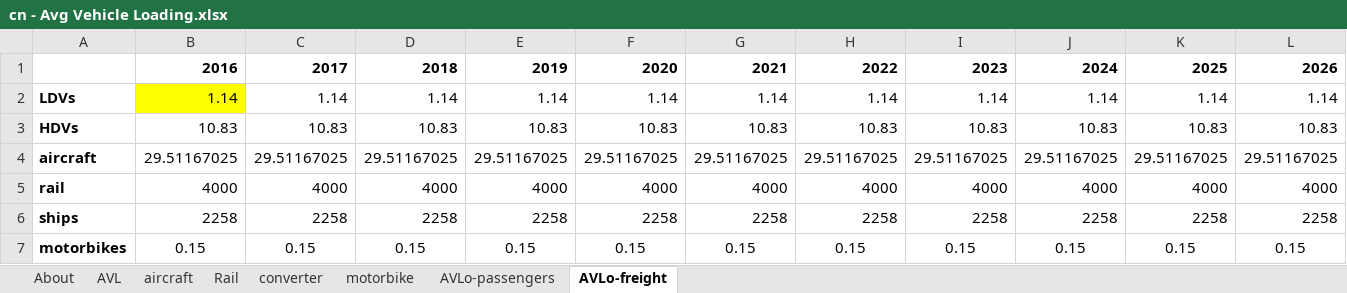
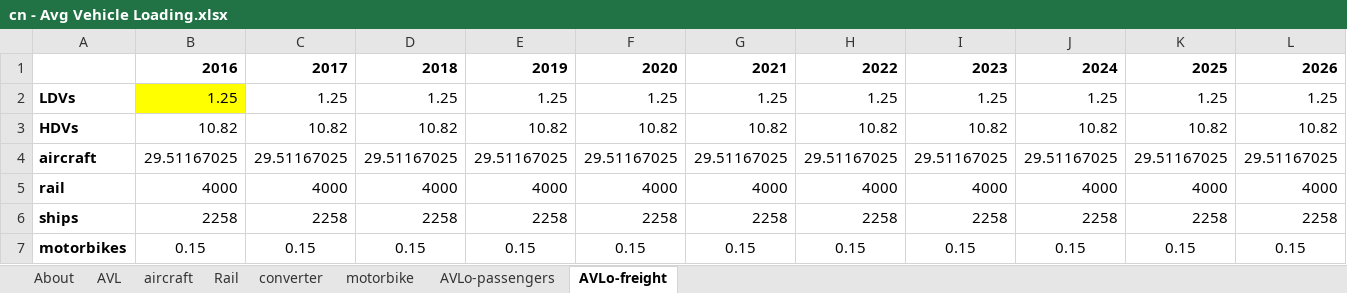
Before and after one commit to Smart-Trans/eps-china2019-smart-trans, an Excel workbook: InputData/trans/AVLo/cn - Avg Vehicle Loading.xlsx, sheet AVLo-freight, drawn as a sheet; only a part is shown; values as stored, in another font and other column widths than the file's, no borders; removed rows and columns are numbered as before the commit, all else as after; rows hold the shown columns only; the diff names each change by its address in the sheet, - before the commit and + after, or states it on an @@ line.

```diff
--- a/InputData/trans/AVLo/cn - Avg Vehicle Loading.xlsx (sheet AVLo-freight)
+++ b/InputData/trans/AVLo/cn - Avg Vehicle Loading.xlsx (sheet AVLo-freight)
-row 2: LDVs | 1.14 | 1.14 | 1.14 | 1.14 | 1.14 | 1.14 | 1.14 | 1.14 | 1.14 | 1.14 | 1.14
-row 3: HDVs | 10.83 | 10.83 | 10.83 | 10.83 | 10.83 | 10.83 | 10.83 | 10.83 | 10.83 | 10.83 | 10.83
+row 2: LDVs | 1.25 | 1.25 | 1.25 | 1.25 | 1.25 | 1.25 | 1.25 | 1.25 | 1.25 | 1.25 | 1.25
+row 3: HDVs | 10.82 | 10.82 | 10.82 | 10.82 | 10.82 | 10.82 | 10.82 | 10.82 | 10.82 | 10.82 | 10.82
```
Also changed, not shown: sheet AVLo-passengers, sheet AVL, InputData/fuels/PEI/Pollutant Emissions Intensities.xlsx, InputData/plcy-schd/IT/Initial Time.xlsx, 50 other files.
